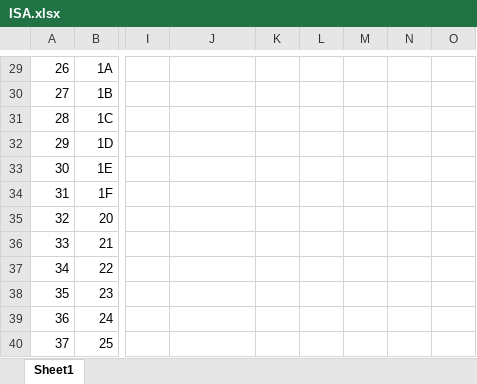
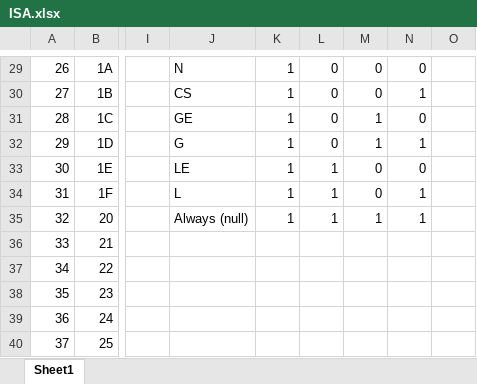
Before and after one commit to d16-processor/d16, an Excel workbook: ISA.xlsx, sheet Sheet1, drawn as a sheet; only a part is shown, gaps mark what is left out; values as stored, in another font and other column widths than the file's, no borders; the diff covers the shown part only; the diff names each change by its address in the sheet, - before the commit and + after, or states it on an @@ line.

```diff
--- a/ISA.xlsx (sheet Sheet1)
+++ b/ISA.xlsx (sheet Sheet1)
-J29: (empty)
+J29: N
-K29:K35: (empty)
+K29:K35: 1
-L29:L32: (empty)
+L29:L32: 0
-M29:M30: (empty)
+M29:M30: 0
-N29: (empty)
+N29: 0
-J30: (empty)
+J30: CS
-N30: (empty)
+N30: 1
-J31: (empty)
+J31: GE
-M31:M32: (empty)
+M31:M32: 1
-N31: (empty)
+N31: 0
-J32: (empty)
+J32: G
-N32: (empty)
+N32: 1
-J33: (empty)
+J33: LE
-L33:L35: (empty)
+L33:L35: 1
-M33:M34: (empty)
+M33:M34: 0
-N33: (empty)
+N33: 0
-J34: (empty)
+J34: L
-N34:N35: (empty)
+N34:N35: 1
-J35: (empty)
+J35: Always (null)
-M35: (empty)
+M35: 1
```
Also changed, not shown: 46 edited cells elsewhere in this sheet, 4 other files.
